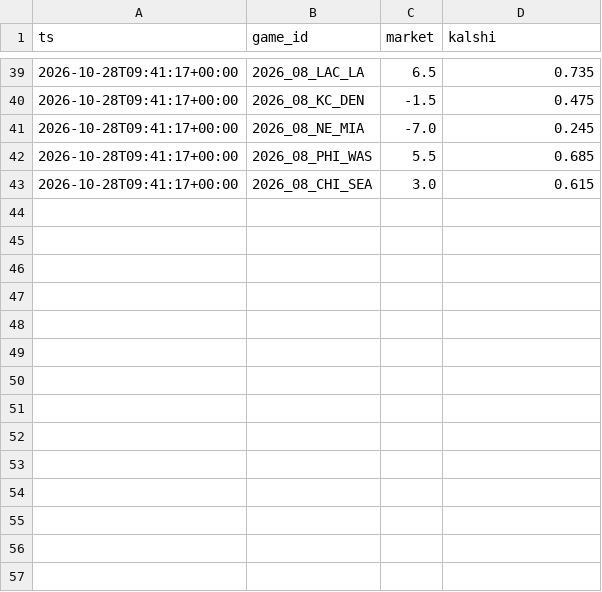
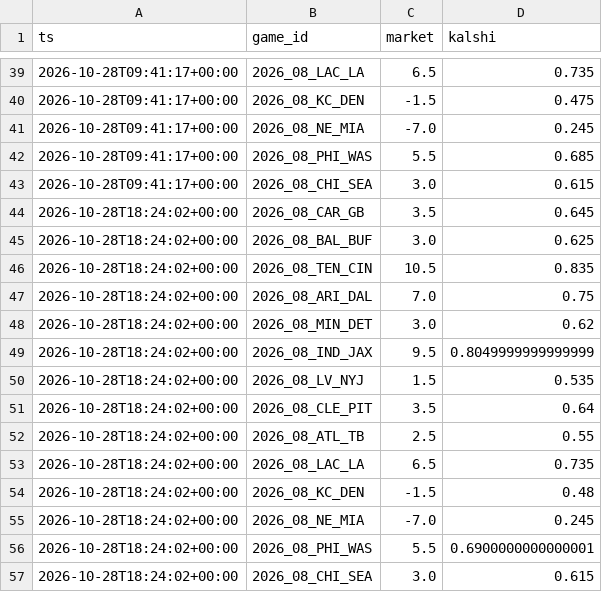
Before and after one commit to dylankelly0233-hoops/alphapoint-dashboards, a CSV file: line_history_nfl.csv, drawn as a sheet; only a part is shown, gaps mark what is left out; the diff names each change by its address in the sheet, - before the commit and + after, or states it on an @@ line.

```diff
--- a/line_history_nfl.csv
+++ b/line_history_nfl.csv
+row 44: 2026-10-28T18:24:02+00:00 | 2026_08_CAR_GB | 3.5 | 0.645
+row 45: 2026-10-28T18:24:02+00:00 | 2026_08_BAL_BUF | 3.0 | 0.625
+row 46: 2026-10-28T18:24:02+00:00 | 2026_08_TEN_CIN | 10.5 | 0.835
+row 47: 2026-10-28T18:24:02+00:00 | 2026_08_ARI_DAL | 7.0 | 0.75
+row 48: 2026-10-28T18:24:02+00:00 | 2026_08_MIN_DET | 3.0 | 0.62
+row 49: 2026-10-28T18:24:02+00:00 | 2026_08_IND_JAX | 9.5 | 0.8049999999999999
+row 50: 2026-10-28T18:24:02+00:00 | 2026_08_LV_NYJ | 1.5 | 0.535
+row 51: 2026-10-28T18:24:02+00:00 | 2026_08_CLE_PIT | 3.5 | 0.64
+row 52: 2026-10-28T18:24:02+00:00 | 2026_08_ATL_TB | 2.5 | 0.55
+row 53: 2026-10-28T18:24:02+00:00 | 2026_08_LAC_LA | 6.5 | 0.735
+row 54: 2026-10-28T18:24:02+00:00 | 2026_08_KC_DEN | -1.5 | 0.48
+row 55: 2026-10-28T18:24:02+00:00 | 2026_08_NE_MIA | -7.0 | 0.245
+row 56: 2026-10-28T18:24:02+00:00 | 2026_08_PHI_WAS | 5.5 | 0.6900000000000001
+row 57: 2026-10-28T18:24:02+00:00 | 2026_08_CHI_SEA | 3.0 | 0.615
```
Also changed, not shown: line_history_cfb.csv, scorecard_cfb.csv, 1 other file.
